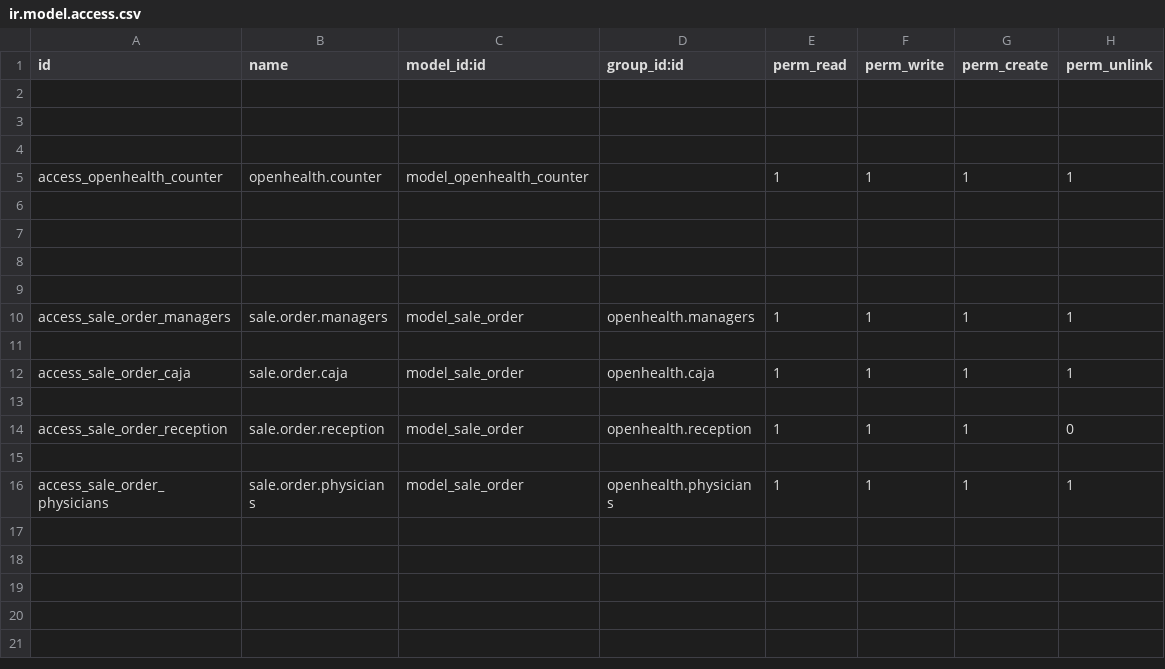
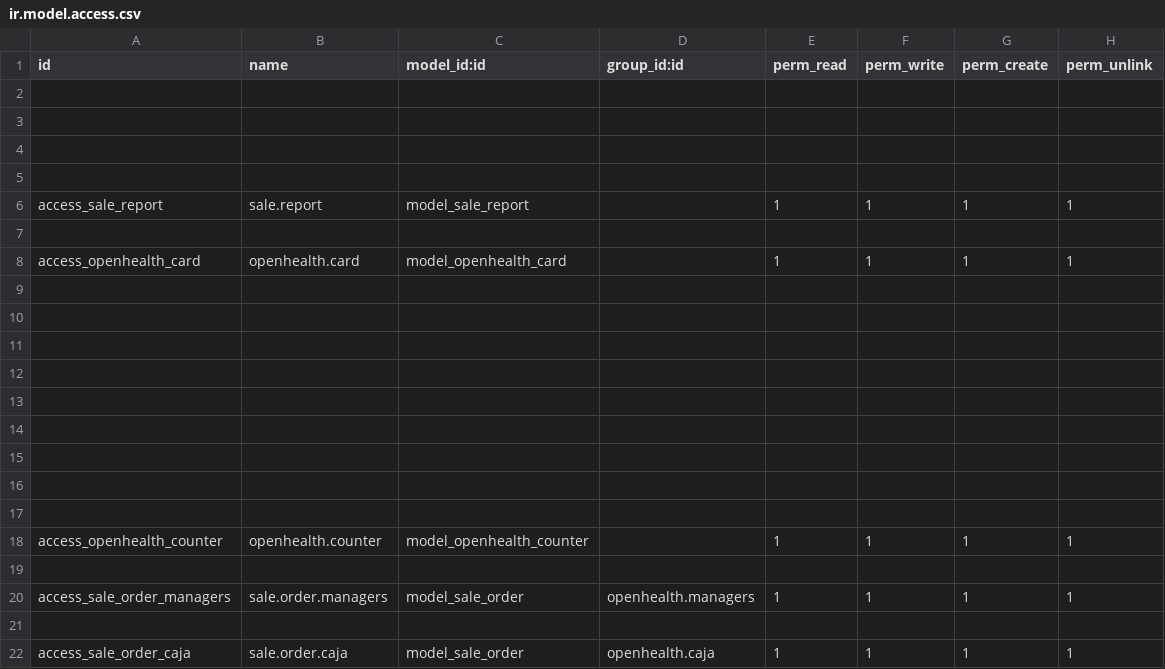
Before and after one commit to gibil5/openhealth, a CSV file: security/ir.model.access.csv, drawn as a sheet; only a part is shown; the shorter side is filled out with more unchanged rows.

```diff
--- a/security/ir.model.access.csv
+++ b/security/ir.model.access.csv
@@ -4,3 +4,6 @@ id,name,model_id:id,group_id:id,perm_read,perm_write,perm_create,perm_unlink
 
-access_openhealth_counter,openhealth.counter,model_openhealth_counter,,1,1,1,1
+
+access_sale_report,sale.report,model_sale_report,,1,1,1,1
+
+access_openhealth_card,openhealth.card,model_openhealth_card,,1,1,1,1
 
@@ -8,2 +11,9 @@ access_openhealth_counter,openhealth.counter,model_openhealth_counter,,1,1,1,1
 
+
+
+
+
+
+
+access_openhealth_counter,openhealth.counter,model_openhealth_counter,,1,1,1,1
 
```
Also changed, not shown: 52 other files.
